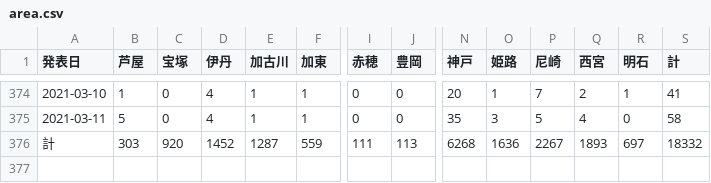
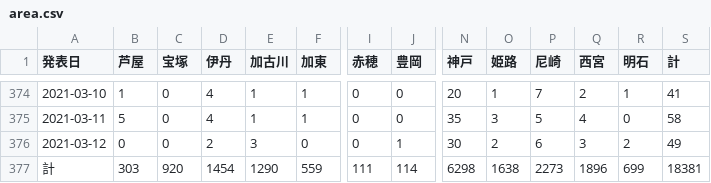
Before and after one commit to imabari/hyougo-covid19, a CSV file: area.csv, drawn as a sheet; only a part is shown, gaps mark what is left out; addresses are those after the commit; rows hold the shown columns only; the diff names each change by its address in the sheet, - before the commit and + after, or states it on an @@ line.

```diff
--- a/area.csv
+++ b/area.csv
+row 376: 2021-03-12 | 0 | 0 | 2 | 3 | 0 | 0 | 1 | 30 | 2 | 6 | 3 | 2 | 49
-D377 (伊丹): 1452
+D377 (伊丹): 1454
-E377 (加古川): 1287
+E377 (加古川): 1290
-J377 (豊岡): 113
+J377 (豊岡): 114
-N377 (神戸): 6268
+N377 (神戸): 6298
-O377 (姫路): 1636
+O377 (姫路): 1638
-P377 (尼崎): 2267
+P377 (尼崎): 2273
-Q377 (西宮): 1893
+Q377 (西宮): 1896
-R377 (明石): 697
+R377 (明石): 699
-S377 (計): 18332
+S377 (計): 18381
```
Also changed, not shown: ages.csv, 3 other files.
